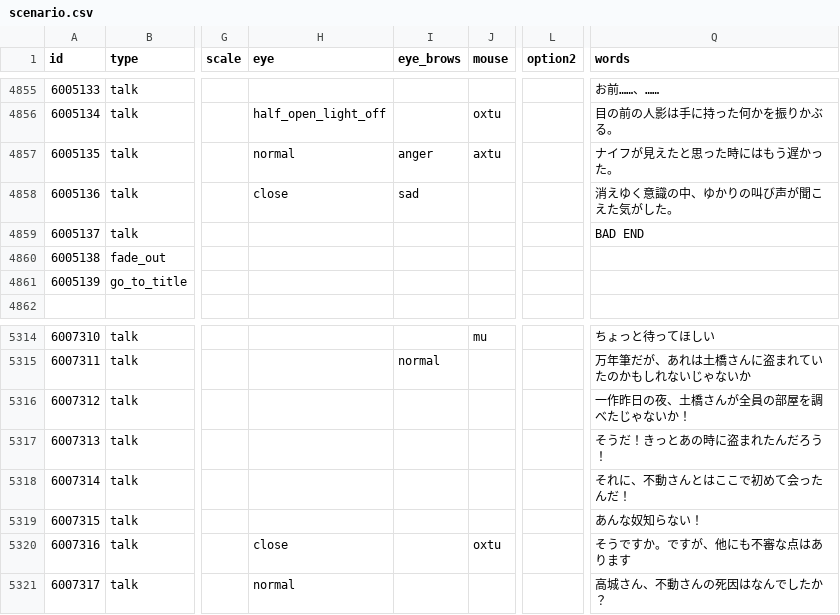
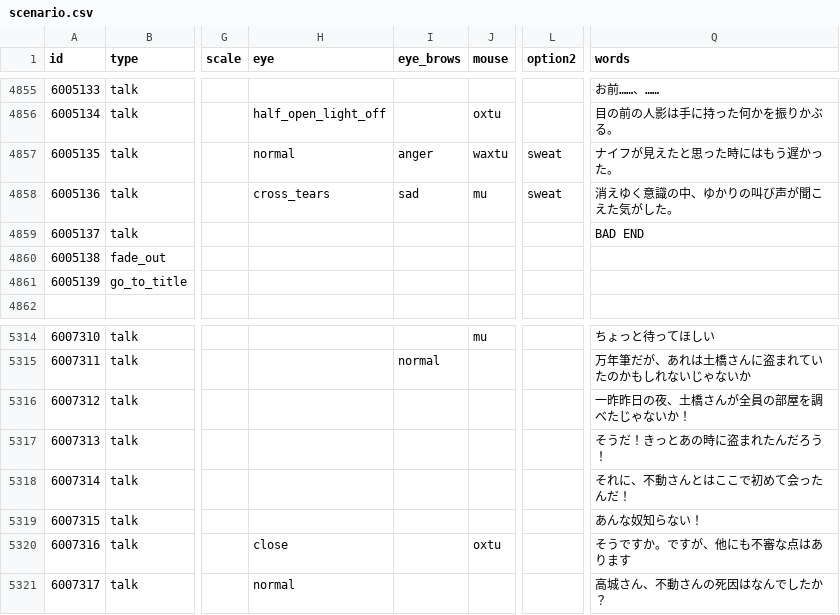
Before and after one commit to Musasin/CaseFile, a CSV file: CaseFile/Assets/Resources/scenario.csv, drawn as a sheet; only a part is shown, gaps mark what is left out; the diff names each change by its address in the sheet, - before the commit and + after, or states it on an @@ line.

```diff
--- a/CaseFile/Assets/Resources/scenario.csv
+++ b/CaseFile/Assets/Resources/scenario.csv
-J4857 (mouse): axtu
+J4857 (mouse): waxtu
-L4857:L4858 (option2): (empty)
+L4857:L4858 (option2): sweat
-H4858 (eye): close
+H4858 (eye): cross_tears
-J4858 (mouse): (empty)
+J4858 (mouse): mu
-Q5316 (words): 一作昨日の夜、土橋さんが全員の部屋を調べたじゃないか！
+Q5316 (words): 一昨昨日の夜、土橋さんが全員の部屋を調べたじゃないか！
```
Also changed, not shown: 1 other file.
